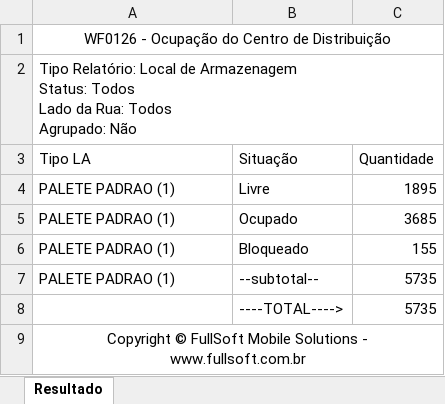
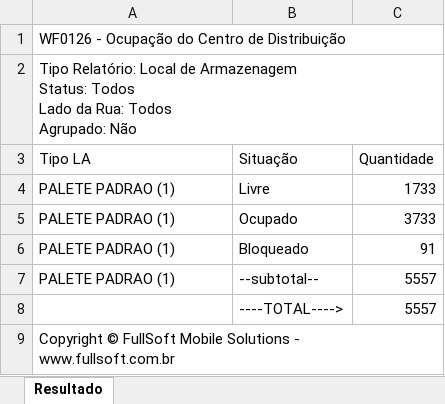
Before and after one commit to cdlopas867-ship-it/lopasdasboardv2, an Excel workbook: public/planilhas/ocupacao-cd.xlsx, sheet Resultado, drawn as a sheet; values as stored, in another font and other column widths than the file's, no borders; table styles not drawn; the diff names each change by its address in the sheet, - before the commit and + after, or states it on an @@ line.

```diff
--- a/public/planilhas/ocupacao-cd.xlsx (sheet Resultado)
+++ b/public/planilhas/ocupacao-cd.xlsx (sheet Resultado)
-A1 alignment: center
+A1 alignment: left
-C4 (Quantidade): 1895
+C4 (Quantidade): 1733
-C5 (Quantidade): 3685
+C5 (Quantidade): 3733
-C6 (Quantidade): 155
+C6 (Quantidade): 91
-C7:C8 (Quantidade): 5735
+C7:C8 (Quantidade): 5557
-A9 alignment: center
+A9 alignment: left
```
Also changed, not shown: 1 other file.
